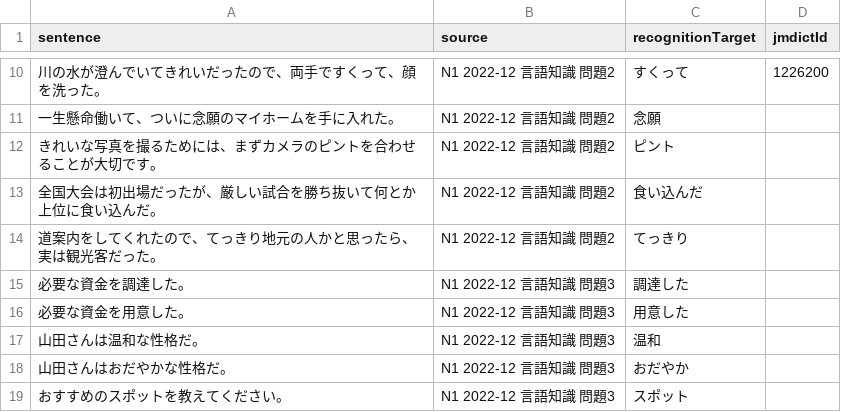
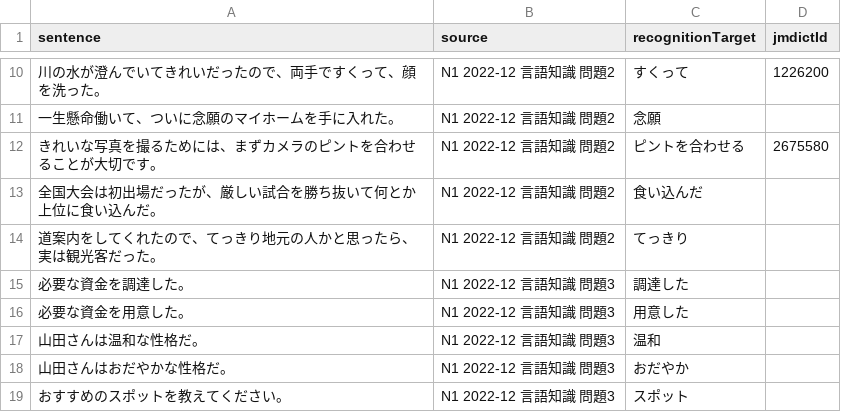
Before and after one commit to miwakeapp/cards, a CSV file: anki_updater_prototype/jlpt/jlpt-moji-goi/N1_2022-12_moji-goi.csv, drawn as a sheet; only a part is shown, gaps mark what is left out.

```diff
--- a/anki_updater_prototype/jlpt/jlpt-moji-goi/N1_2022-12_moji-goi.csv
+++ b/anki_updater_prototype/jlpt/jlpt-moji-goi/N1_2022-12_moji-goi.csv
@@ -11,3 +11,3 @@ sentence,source,recognitionTarget,jmdictId
 一生懸命働いて、ついに念願のマイホームを手に入れた。,N1 2022-12 言語知識 問題2,念願,
-きれいな写真を撮るためには、まずカメラのピントを合わせることが大切です。,N1 2022-12 言語知識 問題2,ピント,
+きれいな写真を撮るためには、まずカメラのピントを合わせることが大切です。,N1 2022-12 言語知識 問題2,ピントを合わせる,2675580
 全国大会は初出場だったが、厳しい試合を勝ち抜いて何とか上位に食い込んだ。,N1 2022-12 言語知識 問題2,食い込んだ,
```
Also changed, not shown: anki_updater_prototype/jlpt/jlpt-moji-goi/N1_2013-07_moji-goi.csv, anki_updater_prototype/jlpt/jlpt-moji-goi/N1_2014-07_moji-goi.csv, 11 other files.
